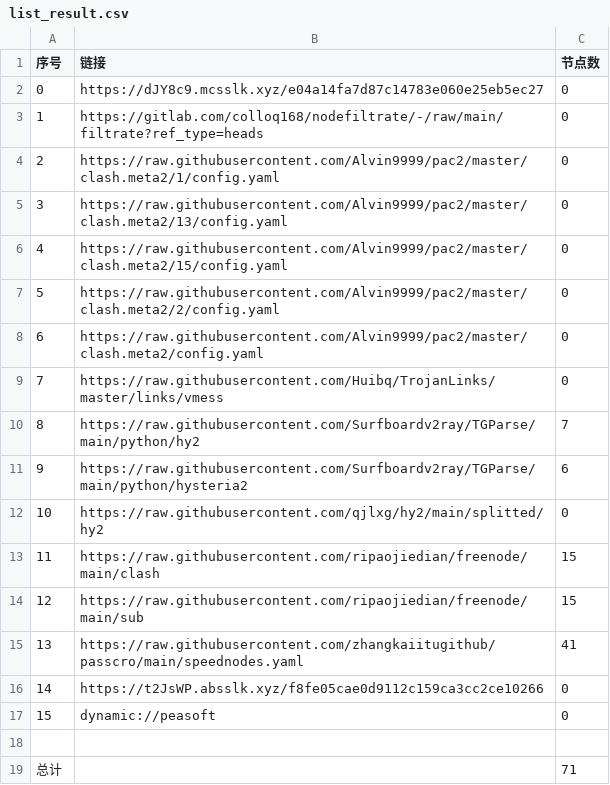
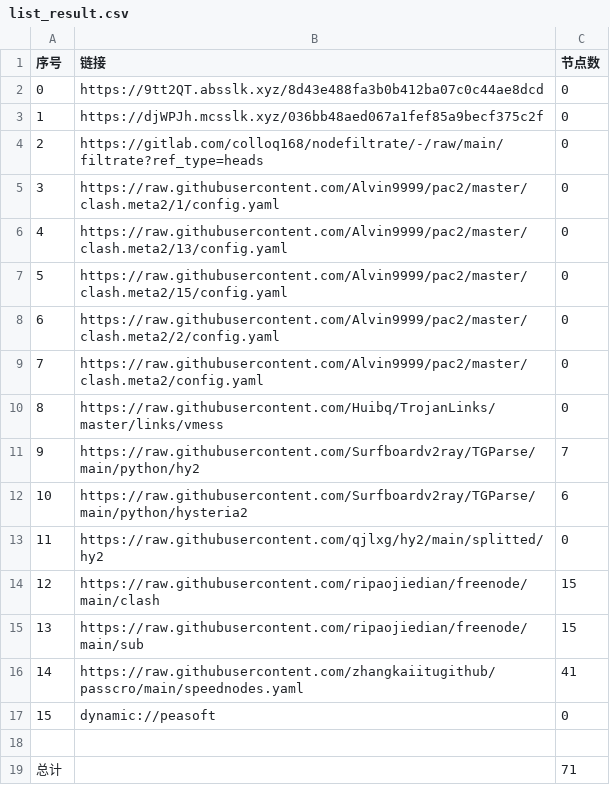
Before and after one commit to sileopro/AutoMergePublicNodes, a CSV file: list_result.csv, drawn as a sheet; removed rows and columns are numbered as before the commit, all else as after; the diff names each change by its address in the sheet, - before the commit and + after, or states it on an @@ line.

```diff
--- a/list_result.csv
+++ b/list_result.csv
+row 2: 0 | https://9tt2QT.absslk.xyz/8d43e488fa3b0b412ba07c0c44ae8dcd | 0
@@ column A (序号) renumbered between rows 3 and 16 @@
-B3 (链接): https://dJY8c9.mcsslk.xyz/e04a14fa7d87c14783e060e25eb5ec27
+B3 (链接): https://djWPJh.mcsslk.xyz/036bb48aed067a1fef85a9becf375c2f
-row 16: 14 | https://t2JsWP.absslk.xyz/f8fe05cae0d9112c159ca3cc2ce10266 | 0
```
Also changed, not shown: 20 other files.
